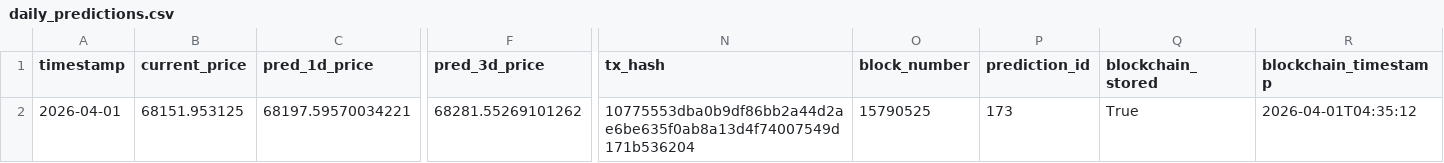
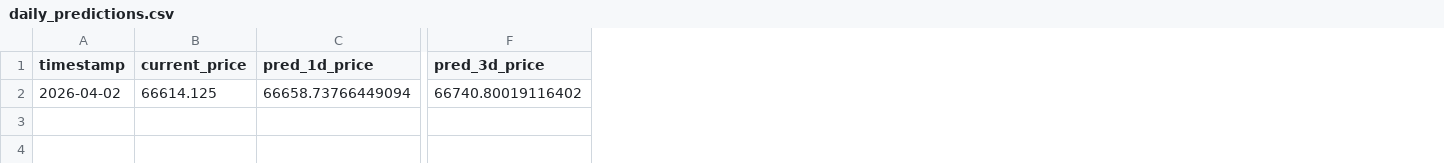
Before and after one commit to ying-jeanne/capstone_msba, a CSV file: data/predictions/daily_predictions.csv, drawn as a sheet; only a part is shown, gaps mark what is left out; the diff covers the shown part only; the diff names each change by its address in the sheet, - before the commit and + after, or states it on an @@ line.

```diff
--- a/data/predictions/daily_predictions.csv
+++ b/data/predictions/daily_predictions.csv
-column N (tx_hash), row 2: 10775553dba0b9df86bb2a44d2ae6be635f0ab8a13d4f74007549d171b536204
-column O (block_number), row 2: 15790525
-column P (prediction_id), row 2: 173
-column Q (blockchain_stored), row 2: True
-column R (blockchain_timestamp), row 2: 2026-04-01T04:35:12
-A2 (timestamp): 2026-04-01
+A2 (timestamp): 2026-04-02
-B2 (current_price): 68151.953125
+B2 (current_price): 66614.125
-C2 (pred_1d_price): 68197.59570034221
+C2 (pred_1d_price): 66658.73766449094
-F2 (pred_3d_price): 68281.55269101262
+F2 (pred_3d_price): 66740.80019116402
```
Also changed, not shown: 2 edited cells elsewhere in this file, data/predictions/daily_predictions_history.csv.
